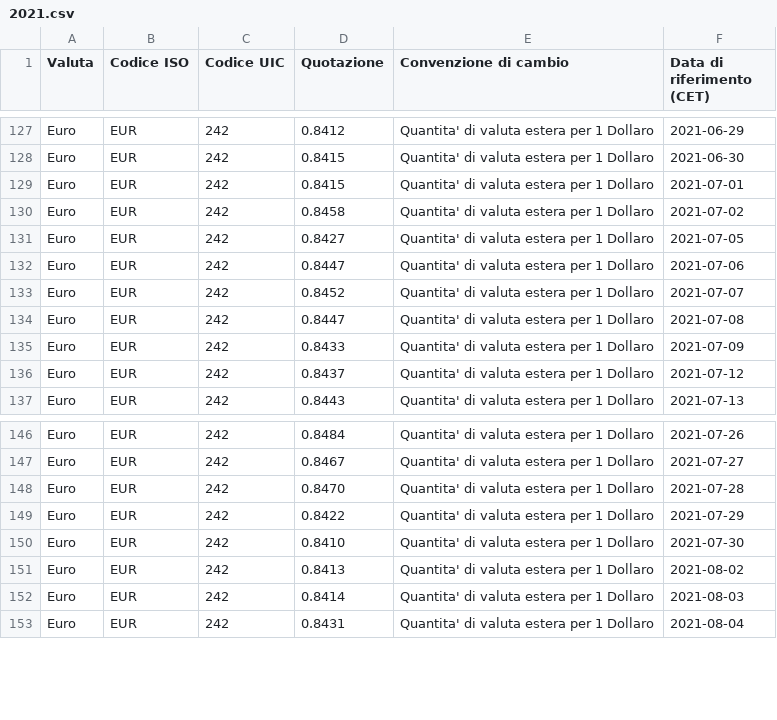
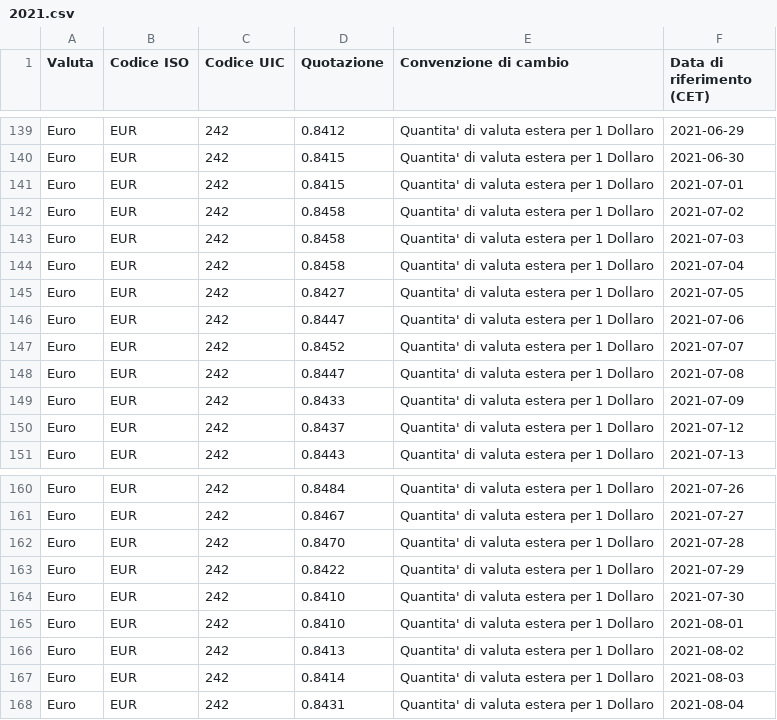
Before and after one commit to skipstorm/trading-euro-converter, a CSV file: quot/2021.csv, drawn as a sheet; only a part is shown, gaps mark what is left out; the diff covers the shown part only.

```diff
--- a/quot/2021.csv
+++ b/quot/2021.csv
@@ -130,2 +142,4 @@ Euro,EUR,242,0.8415,Quantita' di valuta estera per 1 Dollaro,2021-07-01
 Euro,EUR,242,0.8458,Quantita' di valuta estera per 1 Dollaro,2021-07-02
+Euro,EUR,242,0.8458,Quantita' di valuta estera per 1 Dollaro,2021-07-03
+Euro,EUR,242,0.8458,Quantita' di valuta estera per 1 Dollaro,2021-07-04
 Euro,EUR,242,0.8427,Quantita' di valuta estera per 1 Dollaro,2021-07-05
@@ -150,2 +164,3 @@ Euro,EUR,242,0.8422,Quantita' di valuta estera per 1 Dollaro,2021-07-29
 Euro,EUR,242,0.8410,Quantita' di valuta estera per 1 Dollaro,2021-07-30
+Euro,EUR,242,0.8410,Quantita' di valuta estera per 1 Dollaro,2021-08-01
 Euro,EUR,242,0.8413,Quantita' di valuta estera per 1 Dollaro,2021-08-02
```
Also changed, not shown: 12 added rows elsewhere in this file.
